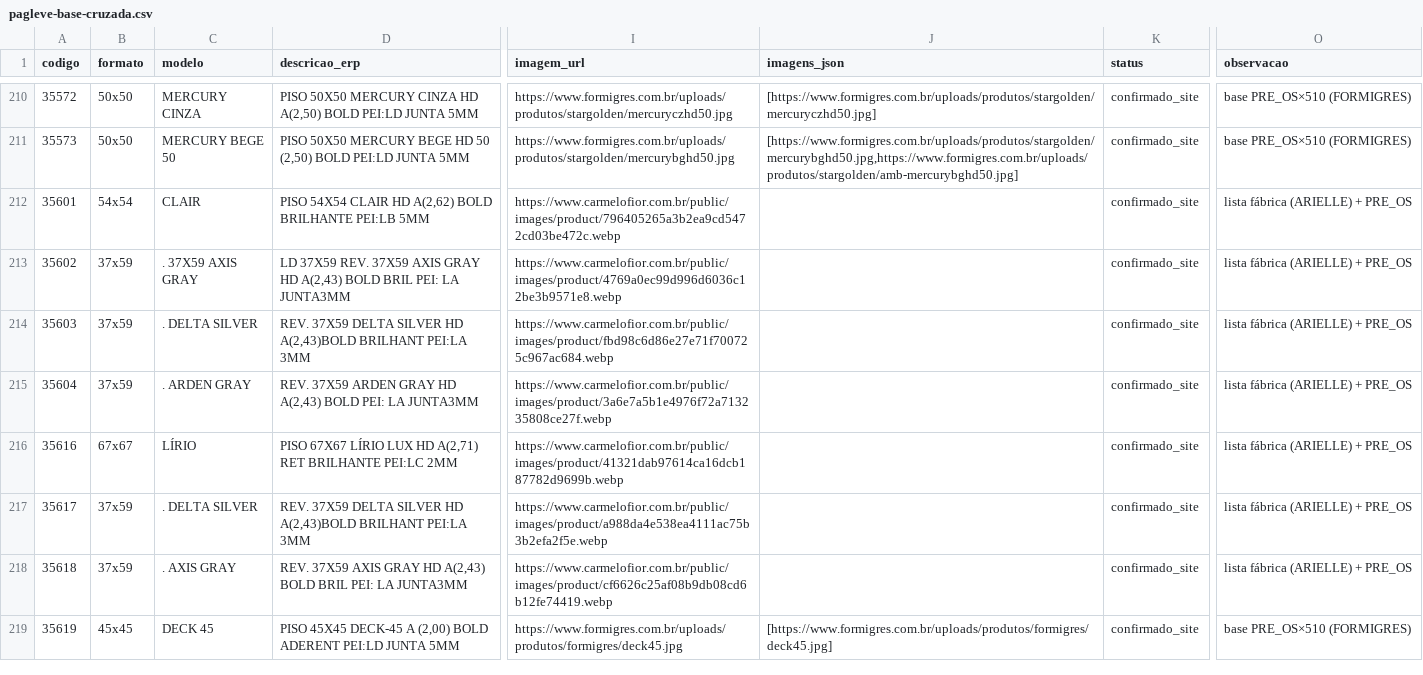
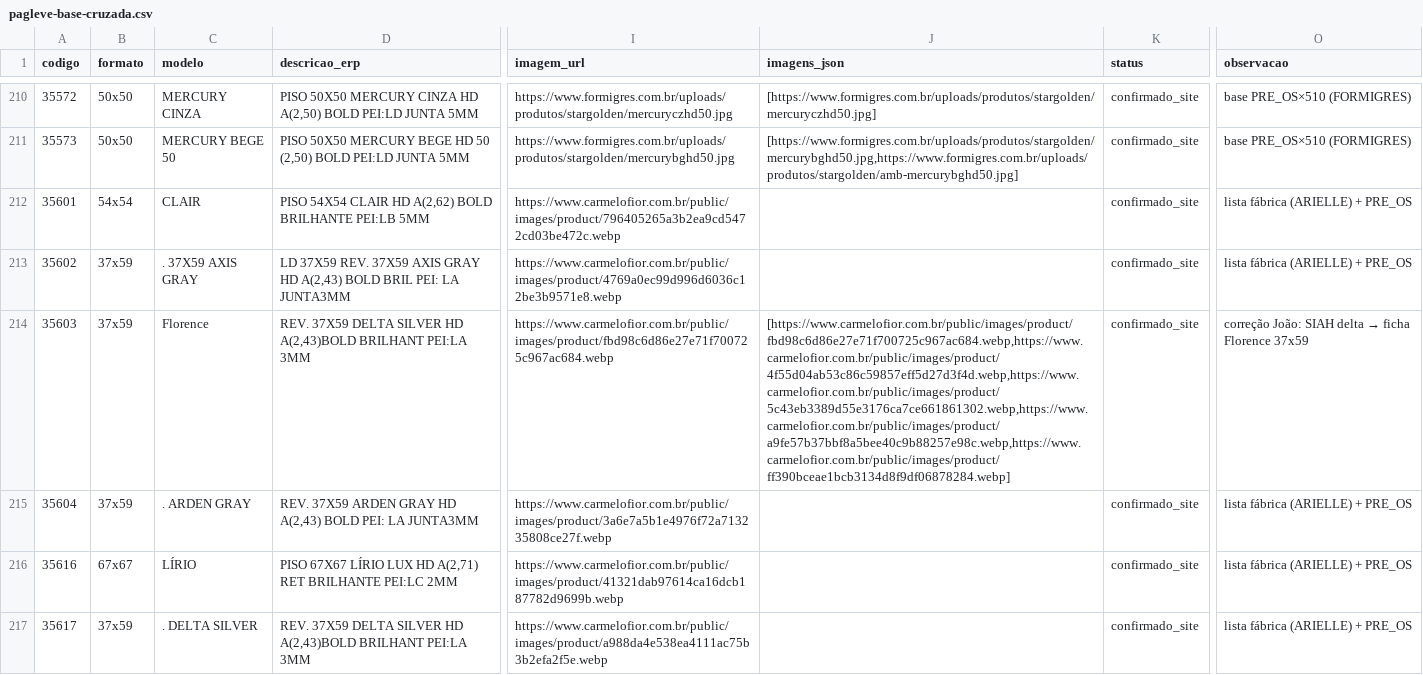
Before and after one commit to joaoandreriberopacheco-netizen/P38-ERP, a CSV file: files/pagleve/pagleve-base-cruzada.csv, drawn as a sheet; only a part is shown, gaps mark what is left out; the shorter side is filled out with more unchanged rows; the diff names each change by its address in the sheet, - before the commit and + after, or states it on an @@ line.

```diff
--- a/files/pagleve/pagleve-base-cruzada.csv
+++ b/files/pagleve/pagleve-base-cruzada.csv
-C214 (modelo): . DELTA SILVER
+C214 (modelo): Florence
-J214 (imagens_json): (empty)
+J214 (imagens_json): [https://www.carmelofior.com.br/public/images/product/fbd98c6d86e27e71f700725c967ac684.webp,https://www.carmelofior.com.br/public/images/product/4f55d04ab53c86c59857eff5d27d3f4d.webp,https://www.carmelofior.com.br/public/images/product/5c43eb3389d55e3176ca7ce661861302.webp,https://www.carmelofior.com.br/public/images/product/a9fe57b37bbf8a5bee40c9b88257e98c.webp,https://www.carmelofior.com.br/public/images/product/ff390bceae1bcb3134d8f9df06878284.webp]
@@ O214 (observacao): lista fábrica (ARIELLE) + PRE_OS → correção João: SIAH delta → ficha Florence 37x59 @@
```
Also changed, not shown: files/pagleve/raio-x-pagleve-site-verificado.csv, 4 other files.
